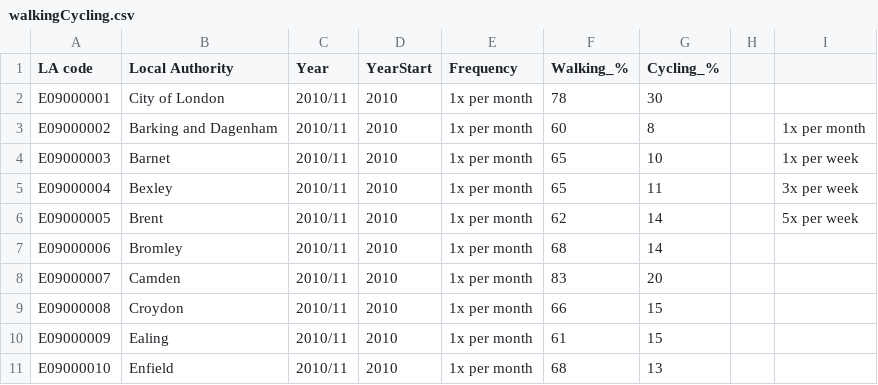
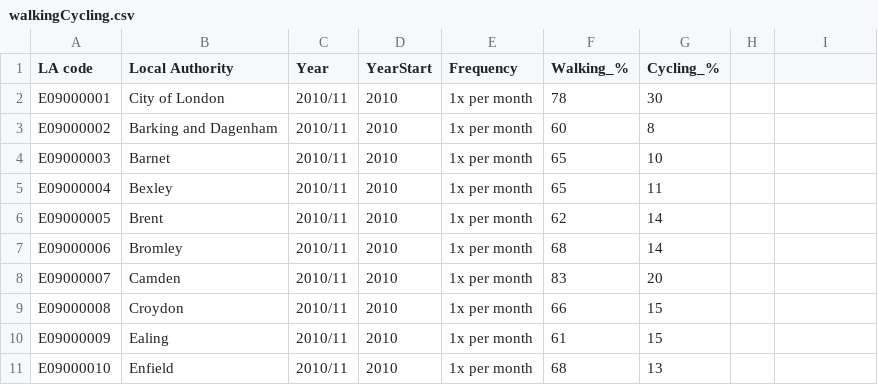
Before and after one commit to karansambee/data, a CSV file: walkingCycling.csv, drawn as a sheet; only a part is shown; the diff names each change by its address in the sheet, - before the commit and + after, or states it on an @@ line.

Commit message:
Add files via upload

```diff
--- a/walkingCycling.csv
+++ b/walkingCycling.csv
-I3: 1x per month
+I3: (empty)
-I4: 1x per week
+I4: (empty)
-I5: 3x per week
+I5: (empty)
-I6: 5x per week
+I6: (empty)
```
